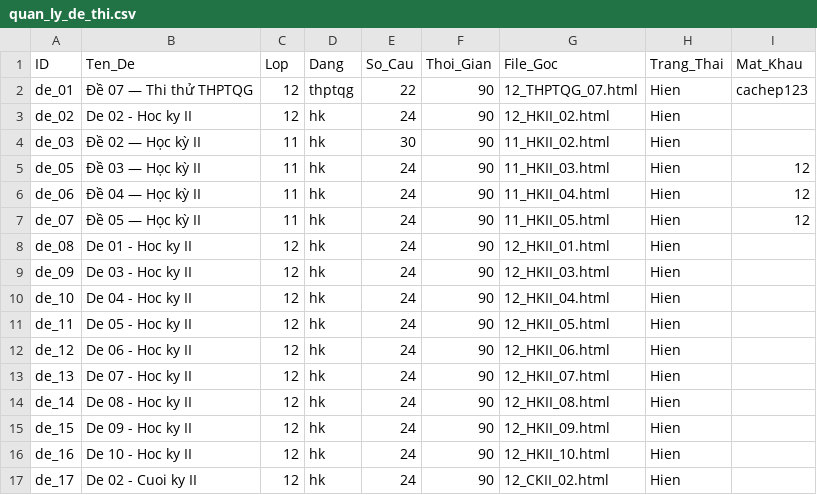
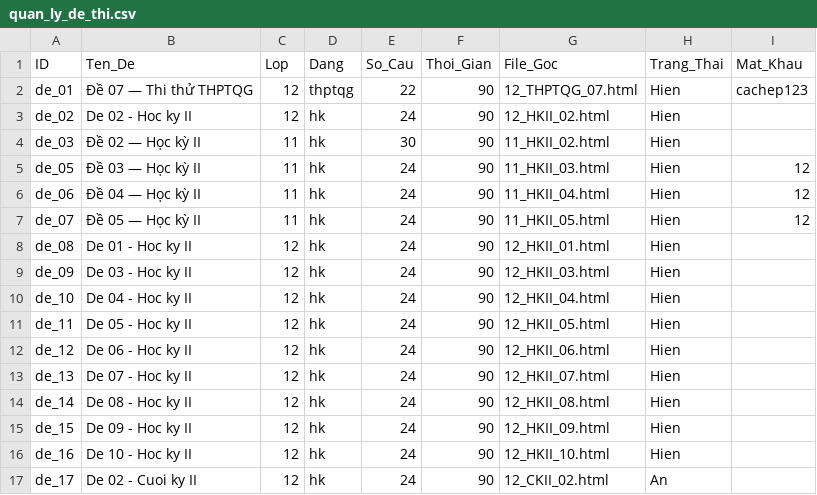
Before and after one commit to LopToanCaChep/toancachep-playlist, a CSV file: quan_ly_de_thi.csv, drawn as a sheet.

```diff
--- a/quan_ly_de_thi.csv
+++ b/quan_ly_de_thi.csv
@@ -16,2 +16,2 @@ de_15,De 09 - Hoc ky II,12,hk,24,90,12_HKII_09.html,Hien,
 de_16,De 10 - Hoc ky II,12,hk,24,90,12_HKII_10.html,Hien,
-de_17,De 02 - Cuoi ky II,12,hk,24,90,12_CKII_02.html,Hien,
+de_17,De 02 - Cuoi ky II,12,hk,24,90,12_CKII_02.html,An,
```
Also changed, not shown: 2 other files.
